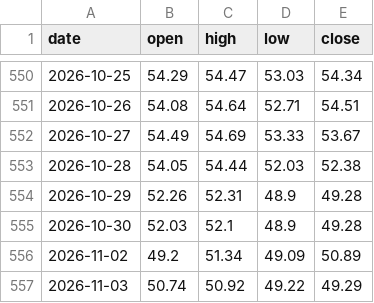
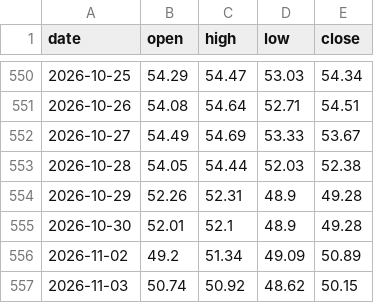
Before and after one commit to Allenvip1/G-P-C-R, a CSV file: data/price_silver.csv, drawn as a sheet; only a part is shown, gaps mark what is left out.

```diff
--- a/data/price_silver.csv
+++ b/data/price_silver.csv
@@ -554,4 +554,4 @@ date,open,high,low,close
 2026-10-29,52.26,52.31,48.9,49.28
-2026-10-30,52.03,52.1,48.9,49.28
+2026-10-30,52.01,52.1,48.9,49.28
 2026-11-02,49.2,51.34,49.09,50.89
-2026-11-03,50.74,50.92,49.22,49.29
+2026-11-03,50.74,50.92,48.62,50.15
```
Also changed, not shown: data/price_gold.csv, 1 other file.
